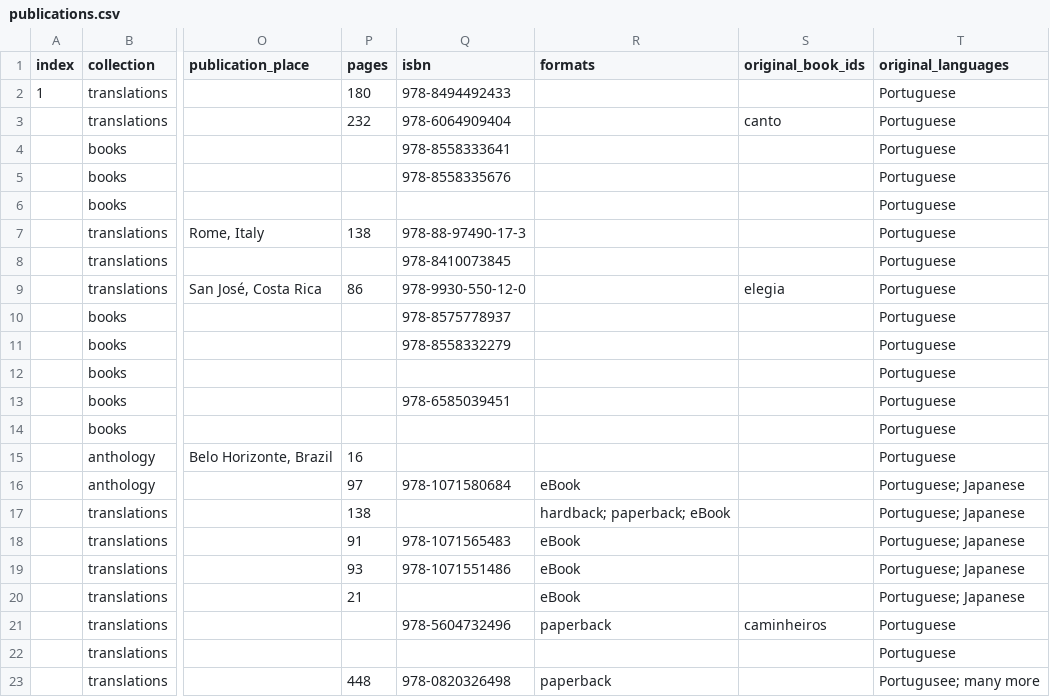
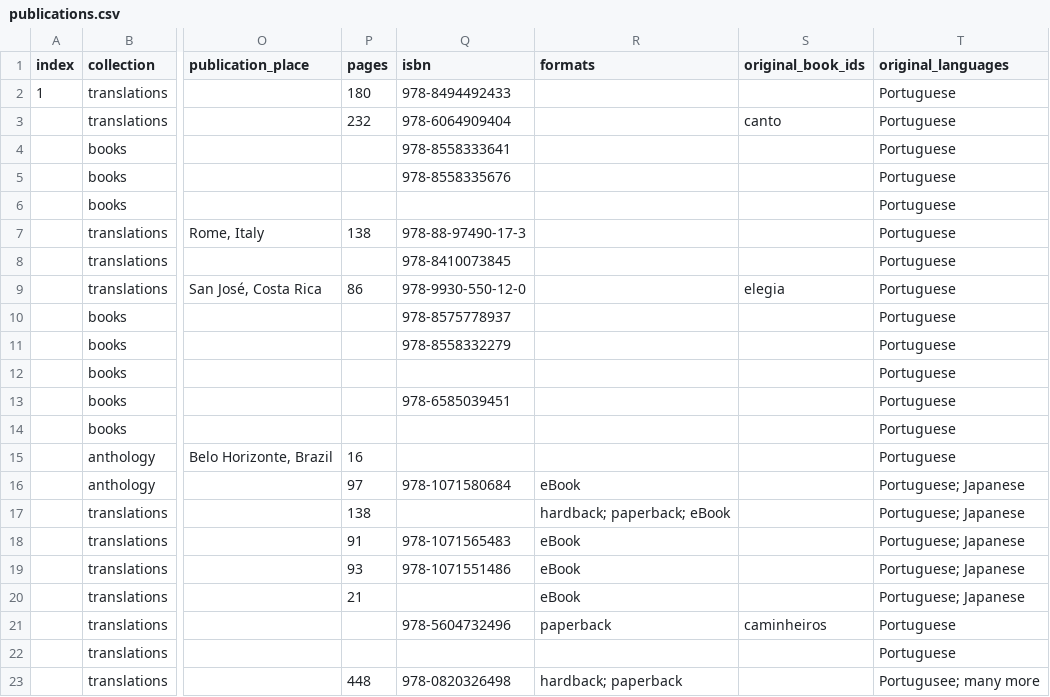
Before and after one commit to narlanmatos/narlanmatos.github.io, a CSV file: _data/publications.csv, drawn as a sheet; only a part is shown, gaps mark what is left out; the diff names each change by its address in the sheet, - before the commit and + after, or states it on an @@ line.

Commit message:
Update publications.csv

```diff
--- a/_data/publications.csv
+++ b/_data/publications.csv
-R23 (formats): paperback
+R23 (formats): hardback; paperback
```
